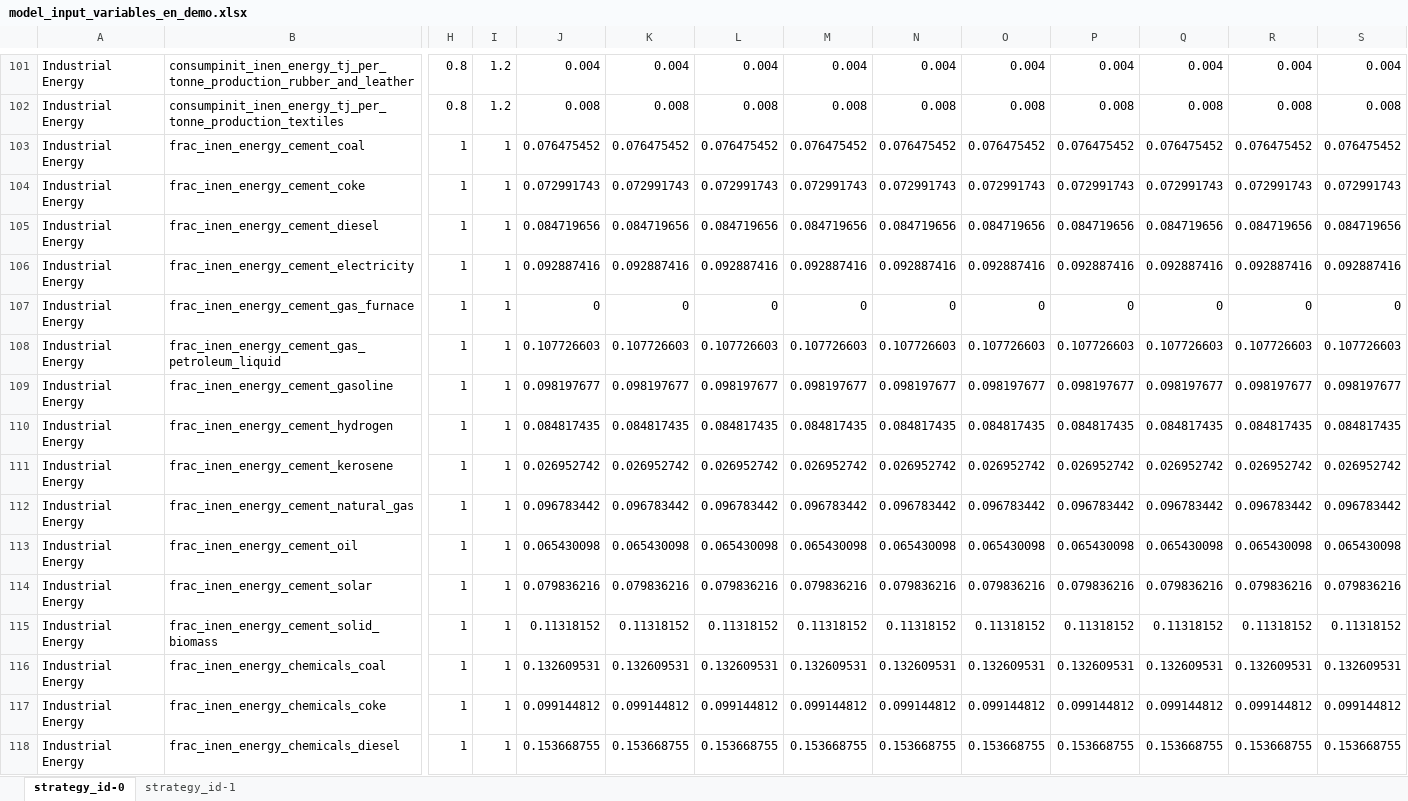
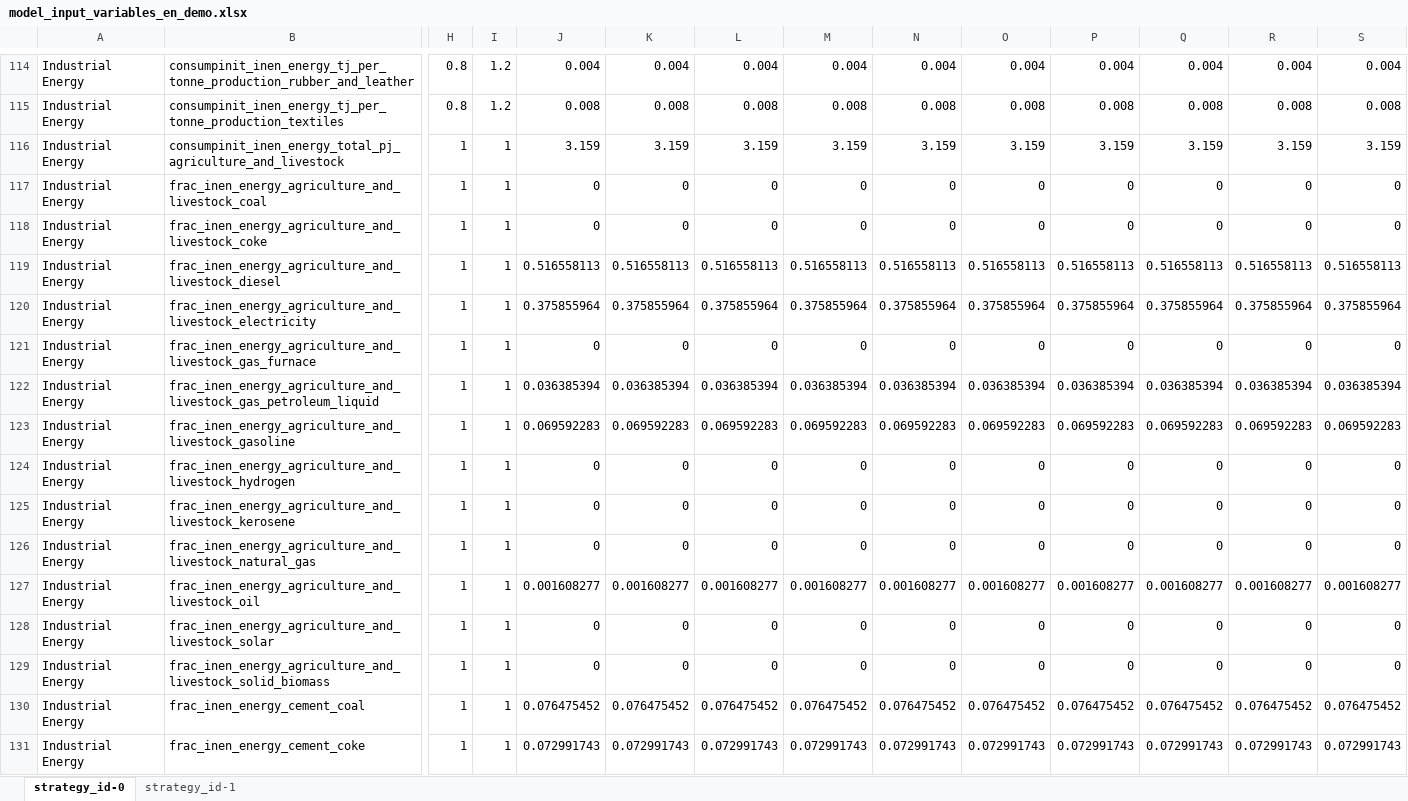
Before and after one commit to jarojasag/lac_decarbonization, an Excel workbook: ref/ingestion/parameters_demo/model_input_variables_en_demo.xlsx, sheet strategy_id-0, drawn as a sheet; only a part is shown, gaps mark what is left out; the shorter side is filled out with more unchanged rows; values as stored, in another font and other column widths than the file's, no borders; rows hold the shown columns only; the diff covers the shown part only; the diff names each change by its address in the sheet, - before the commit and + after, or states it on an @@ line.

Commit message:
checking status of fake_data_complete and pushing some intermediate changes

```diff
--- a/ref/ingestion/parameters_demo/model_input_variables_en_demo.xlsx (sheet strategy_id-0)
+++ b/ref/ingestion/parameters_demo/model_input_variables_en_demo.xlsx (sheet strategy_id-0)
+row 116: Industrial Energy | consumpinit_inen_energy_total_pj_agriculture_and_livestock | 1 | 1 | 3.159 | 3.159 | 3.159 | 3.159 | 3.159 | 3.159 | 3.159 | 3.159 | 3.159 | 3.159
+row 117: Industrial Energy | frac_inen_energy_agriculture_and_livestock_coal | 1 | 1 | 0 | 0 | 0 | 0 | 0 | 0 | 0 | 0 | 0 | 0
+row 118: Industrial Energy | frac_inen_energy_agriculture_and_livestock_coke | 1 | 1 | 0 | 0 | 0 | 0 | 0 | 0 | 0 | 0 | 0 | 0
+row 119: Industrial Energy | frac_inen_energy_agriculture_and_livestock_diesel | 1 | 1 | 0.516558113 | 0.516558113 | 0.516558113 | 0.516558113 | 0.516558113 | 0.516558113 | 0.516558113 | 0.516558113 | 0.516558113 | 0.516558113
+row 120: Industrial Energy | frac_inen_energy_agriculture_and_livestock_electricity | 1 | 1 | 0.375855964 | 0.375855964 | 0.375855964 | 0.375855964 | 0.375855964 | 0.375855964 | 0.375855964 | 0.375855964 | 0.375855964 | 0.375855964
+row 121: Industrial Energy | frac_inen_energy_agriculture_and_livestock_gas_furnace | 1 | 1 | 0 | 0 | 0 | 0 | 0 | 0 | 0 | 0 | 0 | 0
+row 122: Industrial Energy | frac_inen_energy_agriculture_and_livestock_gas_petroleum_liquid | 1 | 1 | 0.036385394 | 0.036385394 | 0.036385394 | 0.036385394 | 0.036385394 | 0.036385394 | 0.036385394 | 0.036385394 | 0.036385394 | 0.036385394
+row 123: Industrial Energy | frac_inen_energy_agriculture_and_livestock_gasoline | 1 | 1 | 0.069592283 | 0.069592283 | 0.069592283 | 0.069592283 | 0.069592283 | 0.069592283 | 0.069592283 | 0.069592283 | 0.069592283 | 0.069592283
+row 124: Industrial Energy | frac_inen_energy_agriculture_and_livestock_hydrogen | 1 | 1 | 0 | 0 | 0 | 0 | 0 | 0 | 0 | 0 | 0 | 0
+row 125: Industrial Energy | frac_inen_energy_agriculture_and_livestock_kerosene | 1 | 1 | 0 | 0 | 0 | 0 | 0 | 0 | 0 | 0 | 0 | 0
+row 126: Industrial Energy | frac_inen_energy_agriculture_and_livestock_natural_gas | 1 | 1 | 0 | 0 | 0 | 0 | 0 | 0 | 0 | 0 | 0 | 0
+row 127: Industrial Energy | frac_inen_energy_agriculture_and_livestock_oil | 1 | 1 | 0.001608277 | 0.001608277 | 0.001608277 | 0.001608277 | 0.001608277 | 0.001608277 | 0.001608277 | 0.001608277 | 0.001608277 | 0.001608277
+row 128: Industrial Energy | frac_inen_energy_agriculture_and_livestock_solar | 1 | 1 | 0 | 0 | 0 | 0 | 0 | 0 | 0 | 0 | 0 | 0
+row 129: Industrial Energy | frac_inen_energy_agriculture_and_livestock_solid_biomass | 1 | 1 | 0 | 0 | 0 | 0 | 0 | 0 | 0 | 0 | 0 | 0
```
Also changed, not shown: 35 added rows and 13 moved rows elsewhere in this sheet, ref/ingestion/parameters_demo/model_input_variables_af_demo.xlsx, ref/preliminary_calibration_info/afolu_fao_calibration_by_subsector.xlsx, 12 other files.
